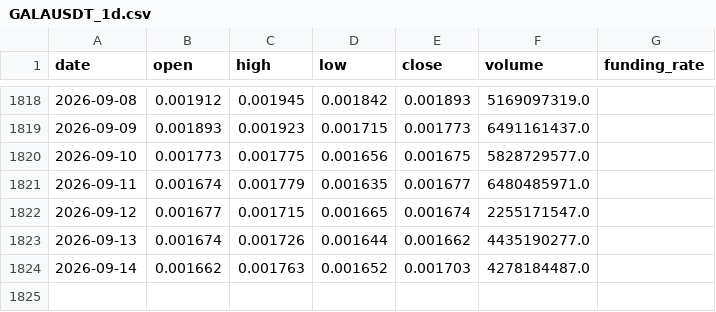
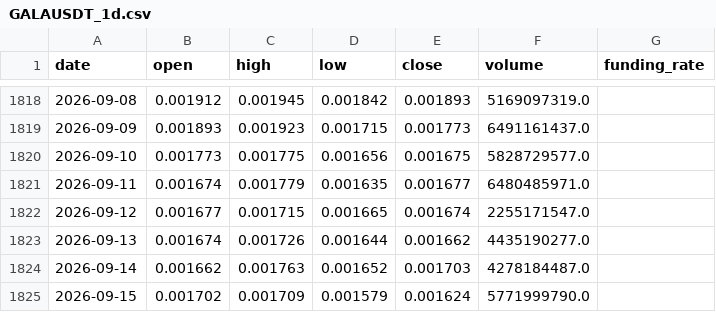
Before and after one commit to IngSanto/ShortTradingBot, a CSV file: data/cripto/GALAUSDT_1d.csv, drawn as a sheet; only a part is shown, gaps mark what is left out.

```diff
--- a/data/cripto/GALAUSDT_1d.csv
+++ b/data/cripto/GALAUSDT_1d.csv
@@ -1824 +1824,2 @@ date,open,high,low,close,volume,funding_rate
 2026-09-14,0.001662,0.001763,0.001652,0.001703,4278184487.0,
+2026-09-15,0.001702,0.001709,0.001579,0.001624,5771999790.0,
```
Also changed, not shown: data/cripto/ARBUSDT_1d.csv, data/cripto/DOGEUSDT_1d.csv, 38 other files.
